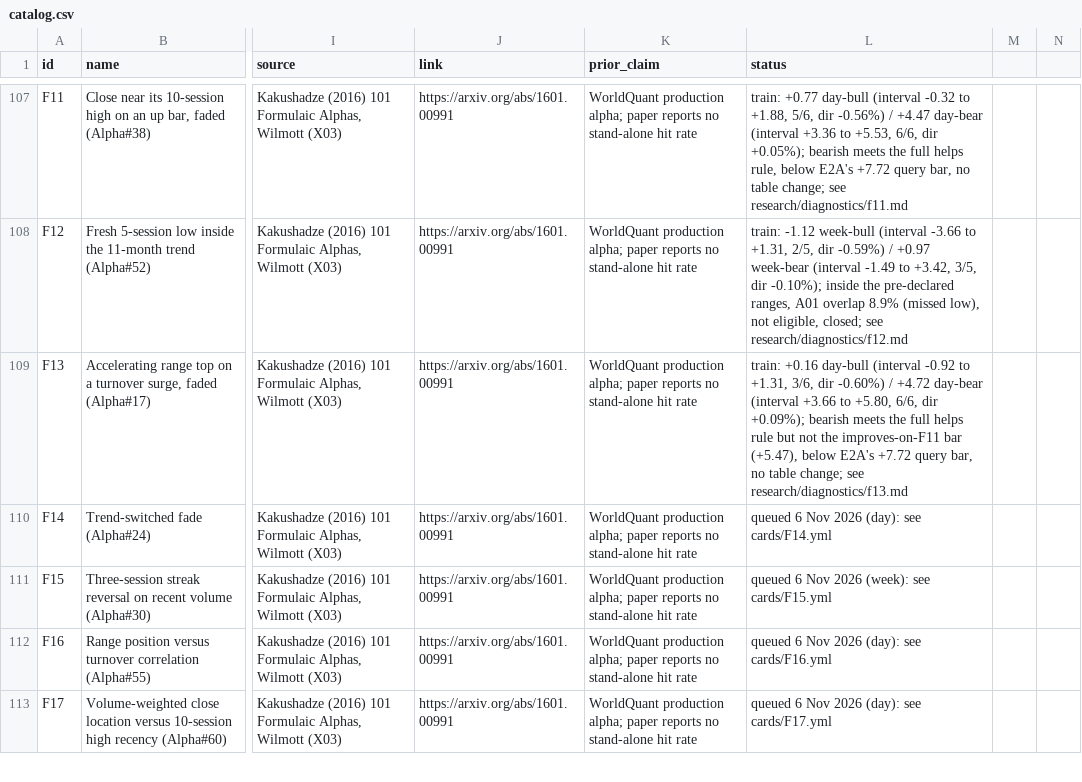
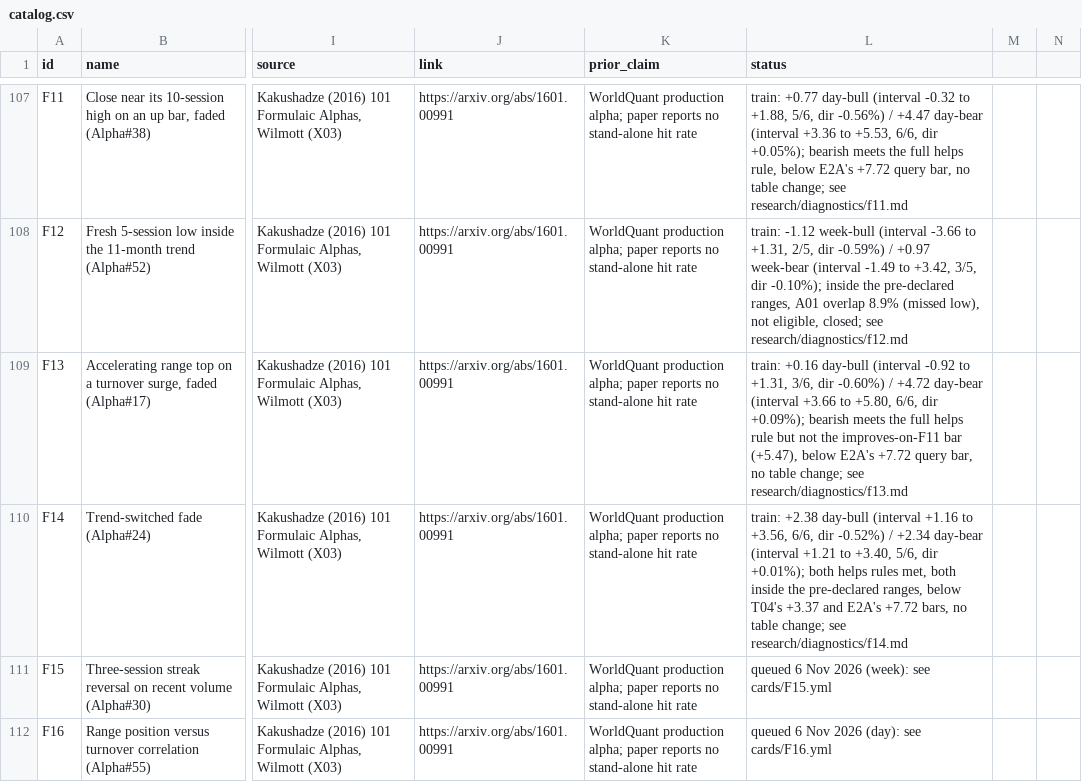
Before and after one commit to Achintya1311/stockstalker-lab, a CSV file: cards/catalog.csv, drawn as a sheet; only a part is shown, gaps mark what is left out; the shorter side is filled out with more unchanged rows; the diff names each change by its address in the sheet, - before the commit and + after, or states it on an @@ line.

```diff
--- a/cards/catalog.csv
+++ b/cards/catalog.csv
-L110 (status): queued 6 Nov 2026 (day): see cards/F14.yml
+L110 (status): train: +2.38 day-bull (interval +1.16 to +3.56, 6/6, dir -0.52%) / +2.34 day-bear (interval +1.21 to +3.40, 5/6, dir +0.01%); both helps rules met, both inside the pre-declared ranges, below T04's +3.37 and E2A's +7.72 bars, no table change; see research/diagnostics/f14.md
```
Also changed, not shown: 3 other files.
